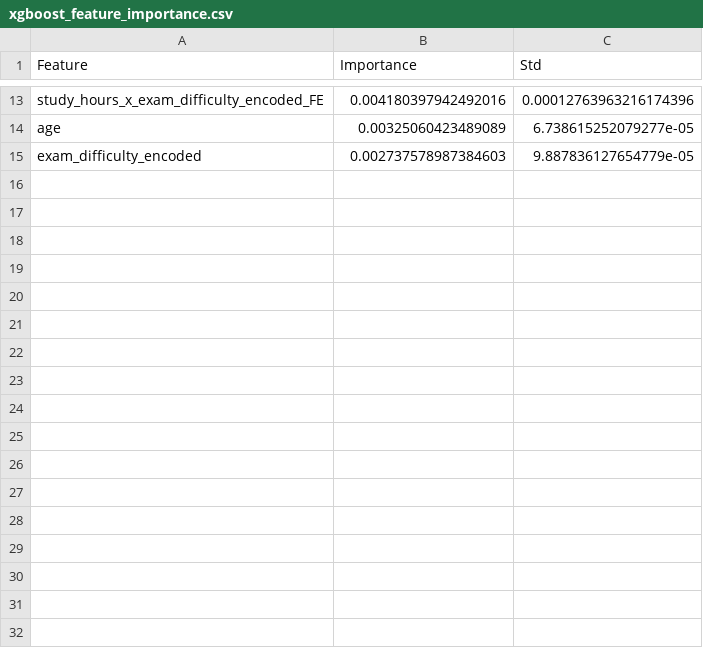
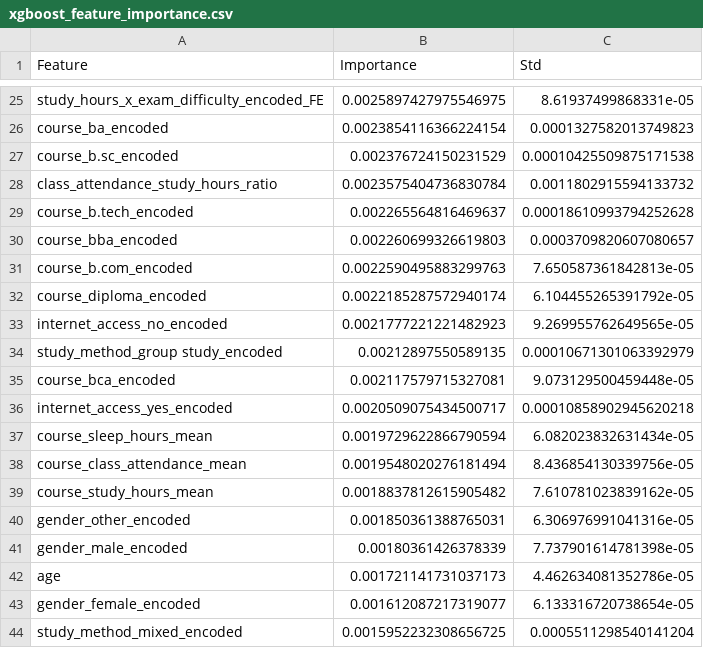
Before and after one commit to DongramO/kaggle, a CSV file: 202601_playground/feature_importance_results/xgboost_feature_importance.csv, drawn as a sheet; only a part is shown, gaps mark what is left out; removed rows and columns are numbered as before the commit, all else as after; the diff covers the shown part only; the diff names each change by its address in the sheet, - before the commit and + after, or states it on an @@ line.

```diff
--- a/202601_playground/feature_importance_results/xgboost_feature_importance.csv
+++ b/202601_playground/feature_importance_results/xgboost_feature_importance.csv
-B25 (Importance): 0.004180397942492016
+B25 (Importance): 0.0025897427975546975
-C25 (Std): 0.00012763963216174396
+C25 (Std): 8.61937499868331e-05
+row 26: course_ba_encoded | 0.0023854116366224154 | 0.0001327582013749823
+row 27: course_b.sc_encoded | 0.002376724150231529 | 0.00010425509875171538
+row 28: class_attendance_study_hours_ratio | 0.0023575404736830784 | 0.0011802915594133732
+row 29: course_b.tech_encoded | 0.002265564816469637 | 0.00018610993794252628
+row 30: course_bba_encoded | 0.002260699326619803 | 0.0003709820607080657
+row 31: course_b.com_encoded | 0.0022590495883299763 | 7.650587361842813e-05
+row 32: course_diploma_encoded | 0.0022185287572940174 | 6.104455265391792e-05
+row 33: internet_access_no_encoded | 0.0021777221221482923 | 9.269955762649565e-05
+row 34: study_method_group study_encoded | 0.00212897550589135 | 0.00010671301063392979
+row 35: course_bca_encoded | 0.002117579715327081 | 9.073129500459448e-05
+row 36: internet_access_yes_encoded | 0.0020509075434500717 | 0.00010858902945620218
+row 37: course_sleep_hours_mean | 0.0019729622866790594 | 6.082023832631434e-05
+row 38: course_class_attendance_mean | 0.0019548020276181494 | 8.436854130339756e-05
+row 39: course_study_hours_mean | 0.0018837812615905482 | 7.610781023839162e-05
+row 40: gender_other_encoded | 0.001850361388765031 | 6.306976991041316e-05
+row 41: gender_male_encoded | 0.00180361426378339 | 7.737901614781398e-05
-B42 (Importance): 0.00325060423489089
+B42 (Importance): 0.001721141731037173
-C42 (Std): 6.738615252079277e-05
+C42 (Std): 4.462634081352786e-05
-row 15: exam_difficulty_encoded | 0.002737578987384603 | 9.887836127654779e-05
+row 43: gender_female_encoded | 0.001612087217319077 | 6.133316720738654e-05
+row 44: study_method_mixed_encoded | 0.0015952232308656725 | 0.0005511298540141204
```
Also changed, not shown: 16 added rows, 4 removed rows and 14 edited cells elsewhere in this file, 202601_playground/eda_results/catboost_high_correlations.csv, 202601_playground/eda_results/high_correlations_preprocessed.csv, 20 other files.
